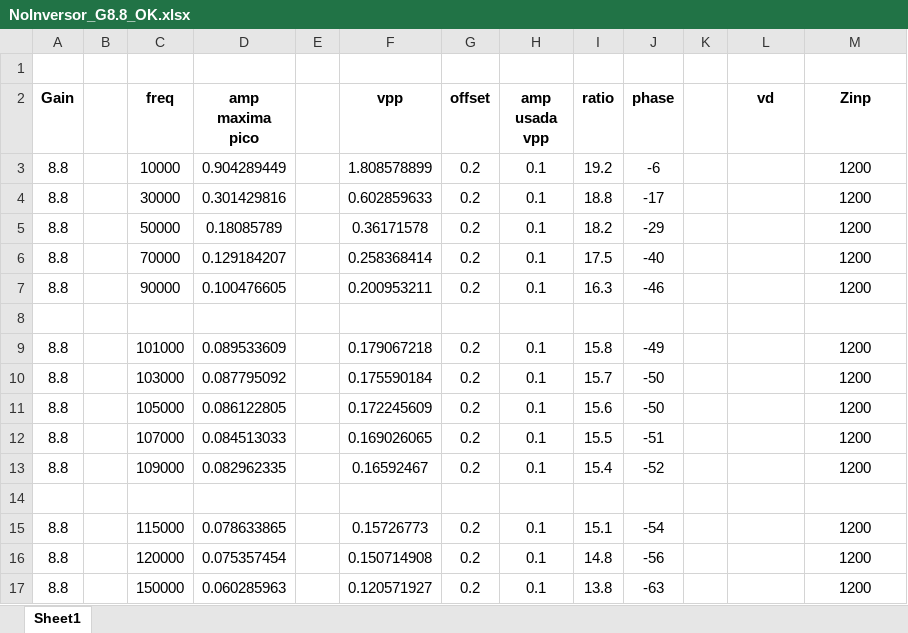
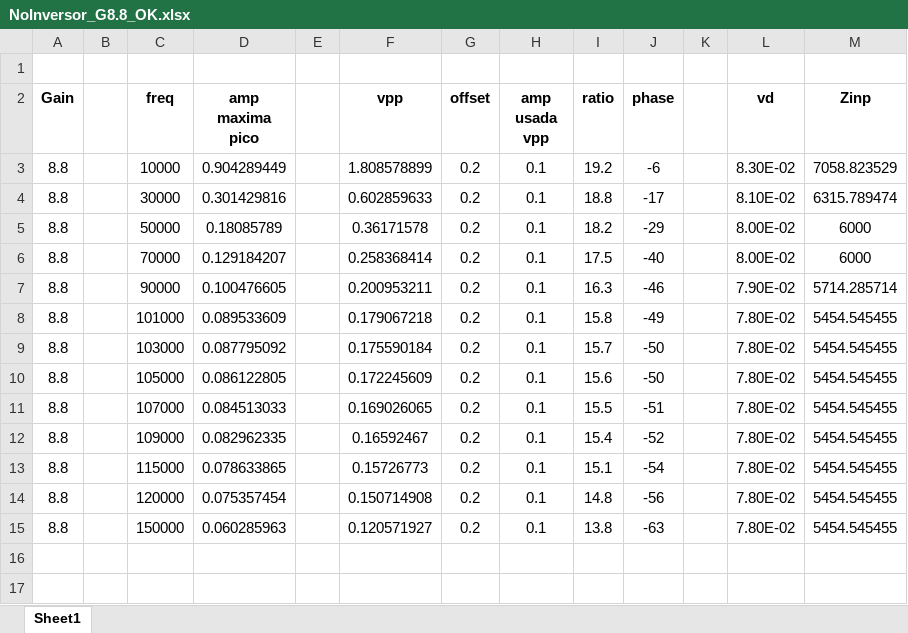
Before and after one commit to mregueira/InformesTC, an Excel workbook: TP2/Ej1_Bodes/NoInversor_G8.8_OK.xlsx, sheet Sheet1, drawn as a sheet; values as stored, in another font and other column widths than the file's, no borders; removed rows and columns are numbered as before the commit, all else as after; the diff names each change by its address in the sheet, - before the commit and + after, or states it on an @@ line.

```diff
--- a/TP2/Ej1_Bodes/NoInversor_G8.8_OK.xlsx (sheet Sheet1)
+++ b/TP2/Ej1_Bodes/NoInversor_G8.8_OK.xlsx (sheet Sheet1)
-L3 (vd): (empty)
+L3 (vd): 8.30E-02
-M3 (Zinp): 1200
+M3 (Zinp): 7058.823529
-L4 (vd): (empty)
+L4 (vd): 8.10E-02
-M4 (Zinp): 1200
+M4 (Zinp): 6315.789474
-L5:L6 (vd): (empty)
+L5:L6 (vd): 8.00E-02
-M5:M6 (Zinp): 1200
+M5:M6 (Zinp): 6000
-L7 (vd): (empty)
+L7 (vd): 7.90E-02
-M7 (Zinp): 1200
+M7 (Zinp): 5714.285714
-row 8: (empty)
-L8:L12 (vd): (empty)
+L8:L12 (vd): 7.80E-02
-M8:M12 (Zinp): 1200
+M8:M12 (Zinp): 5454.545455
-row 14: (empty)
-L13:L15 (vd): (empty)
+L13:L15 (vd): 7.80E-02
-M13:M15 (Zinp): 1200
+M13:M15 (Zinp): 5454.545455
```
Also changed, not shown: formulas that keep their value, TP2/Ej1_Bodes/Inversor_G0.1_OK.xlsx, TP2/Ej1_Bodes/Inversor_G10_OK.xlsx, 3 other files.
